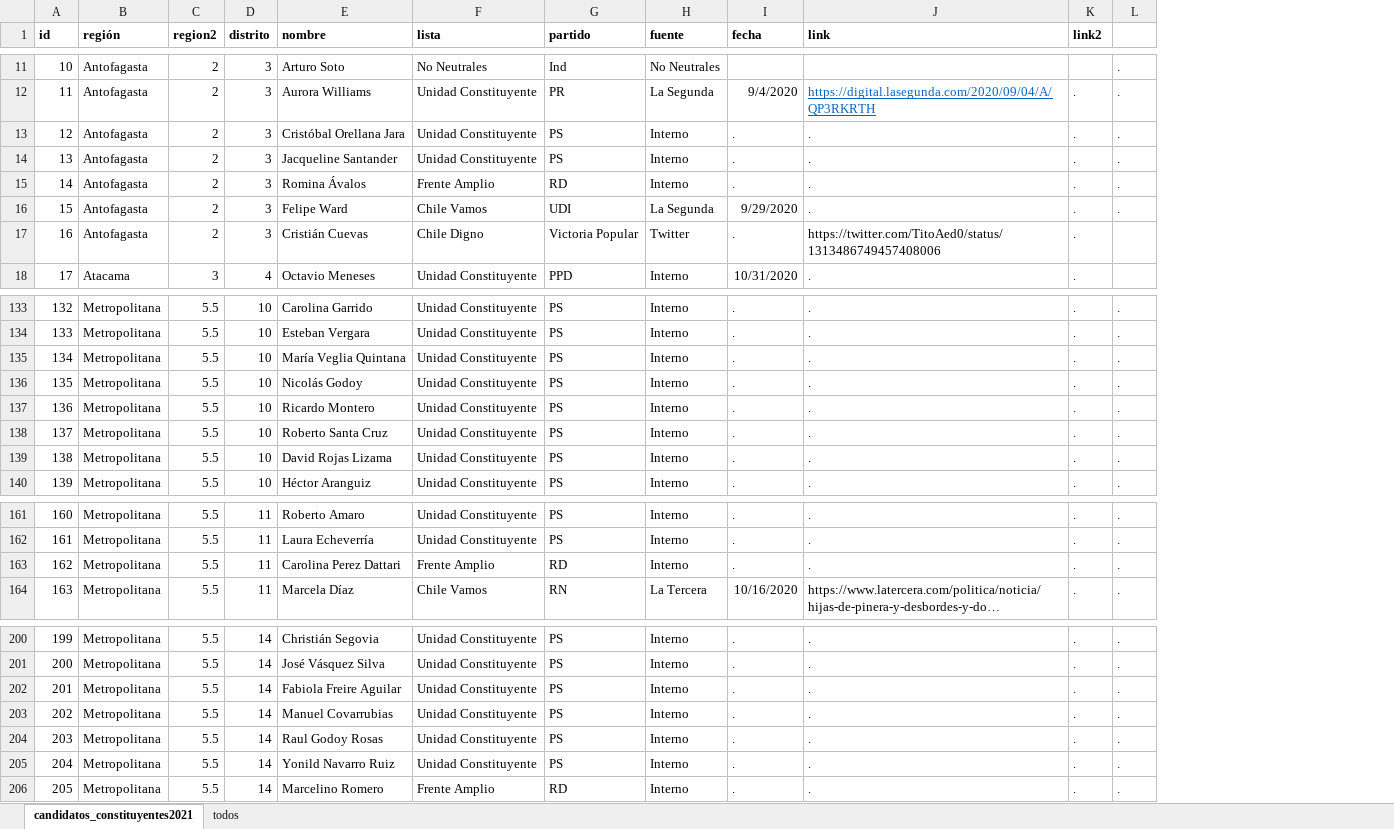
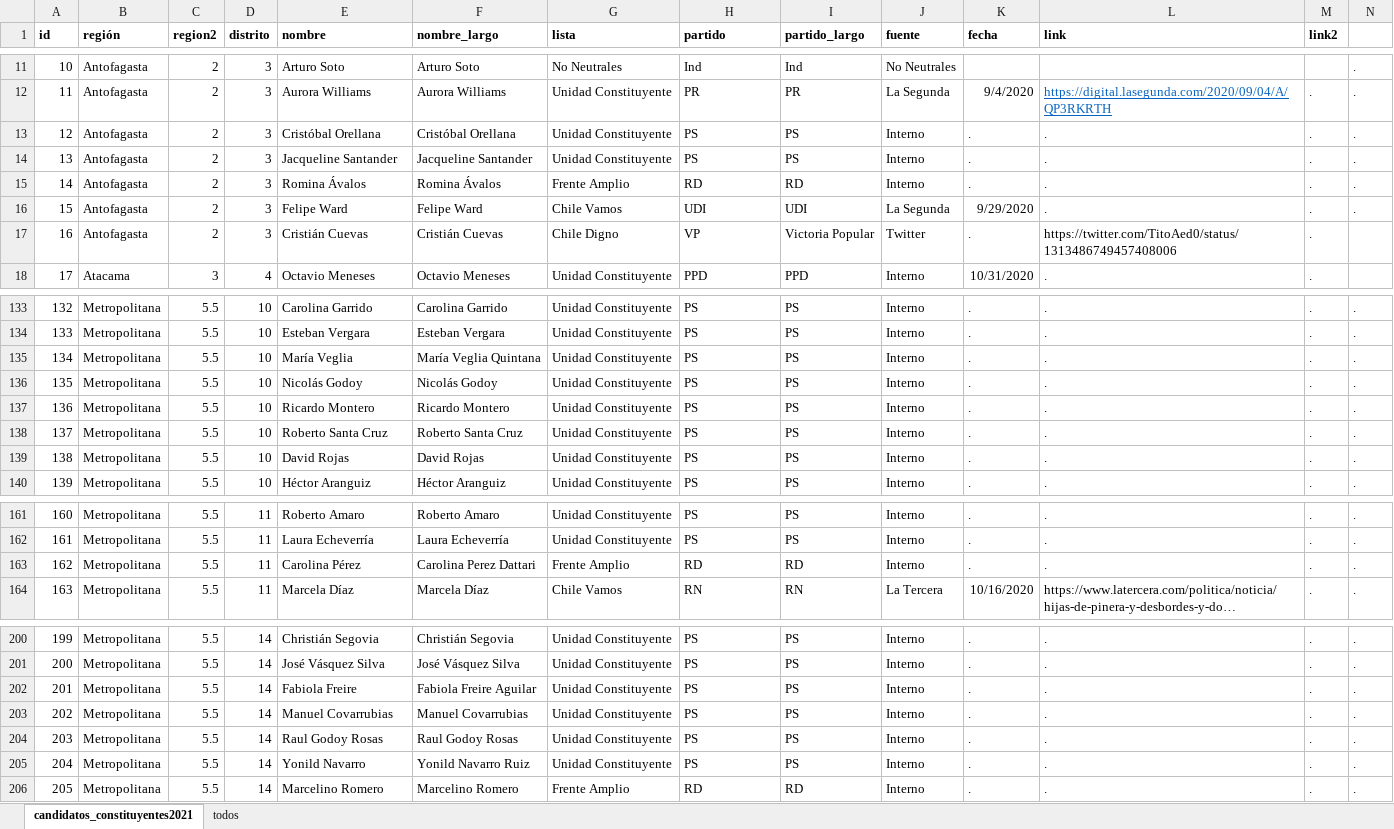
Before and after one commit to tresquintos/candidatos, an Excel workbook: constituyentes 2021/candidatos_constituyentes2021.xlsx, sheet candidatos_constituyentes2021, drawn as a sheet; only a part is shown, gaps mark what is left out; long unchanged cells end in …; values as stored, in another font and other column widths than the file's, no borders; addresses are those after the commit; the diff covers the shown part only; the diff names each change by its address in the sheet, - before the commit and + after, or states it on an @@ line.

```diff
--- a/constituyentes 2021/candidatos_constituyentes2021.xlsx (sheet candidatos_constituyentes2021)
+++ b/constituyentes 2021/candidatos_constituyentes2021.xlsx (sheet candidatos_constituyentes2021)
+column F (nombre_largo), rows 11-18: Arturo Soto | Aurora Williams | Cristóbal Orellana | Jacqueline Santander | Romina Ávalos | Felipe Ward | Cristián Cuevas | Octavio Meneses; rows 133-140: Carolina Garrido | Esteban Vergara | María Veglia Quintana | Nicolás Godoy | Ricardo Montero | Roberto Santa Cruz | David Rojas | Héctor Aranguiz; rows 161-164: Roberto Amaro | Laura Echeverría | Carolina Perez Dattari | Marcela Díaz; rows 200-206: Christián Segovia | José Vásquez Silva | Fabiola Freire Aguilar | Manuel Covarrubias | Raul Godoy Rosas | Yonild Navarro Ruiz | Marcelino Romero
+column I (partido_largo), rows 11-18: Ind | PR | PS | PS | RD | UDI | Victoria Popular | PPD; rows 133-140: all PS; rows 161-164: PS | PS | RD | RN; rows 200-206: PS | PS | PS | PS | PS | PS | RD
-E13 (nombre): Cristóbal Orellana Jara
+E13 (nombre): Cristóbal Orellana
-H17 (partido): Victoria Popular
+H17 (partido): VP
-E135 (nombre): María Veglia Quintana
+E135 (nombre): María Veglia
-E139 (nombre): David Rojas Lizama
+E139 (nombre): David Rojas
-E163 (nombre): Carolina Perez Dattari
+E163 (nombre): Carolina Pérez
-E202 (nombre): Fabiola Freire Aguilar
+E202 (nombre): Fabiola Freire
-E205 (nombre): Yonild Navarro Ruiz
+E205 (nombre): Yonild Navarro
```
Also changed, not shown: 19 edited cells elsewhere in this sheet, 1 other file.
